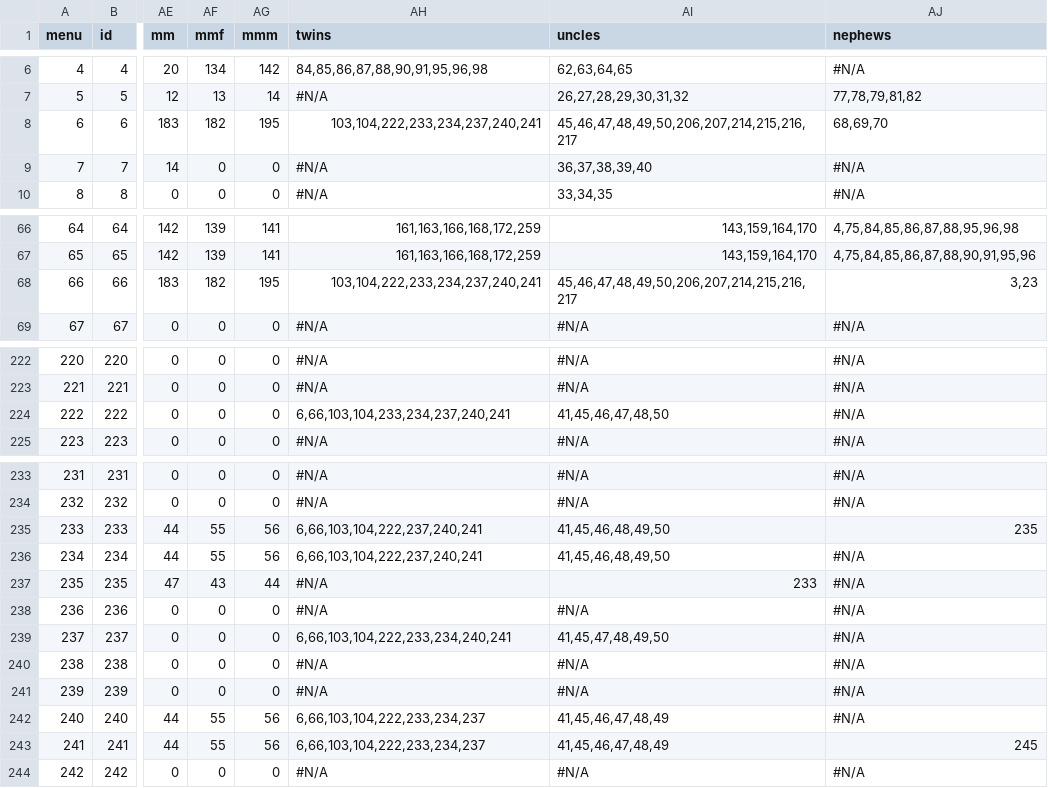
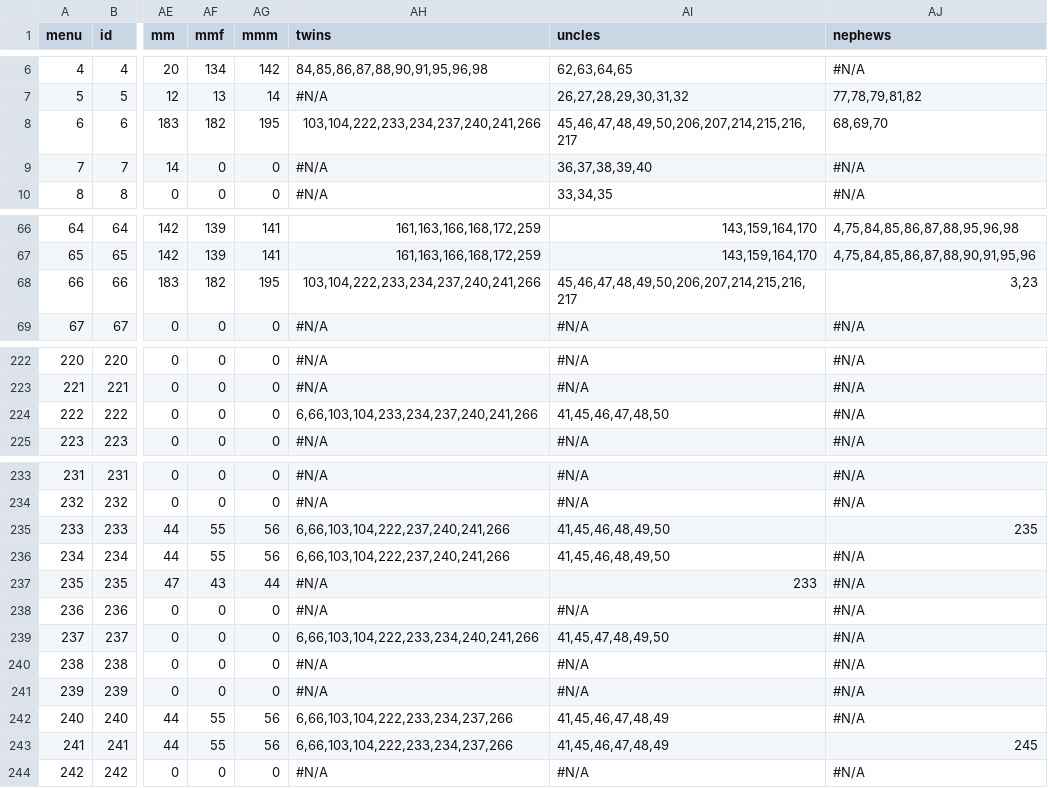
Before and after one commit to Itzamna/family, a CSV file: _data/family.csv, drawn as a sheet; only a part is shown, gaps mark what is left out; the diff covers the shown part only; the diff names each change by its address in the sheet, - before the commit and + after, or states it on an @@ line.

```diff
--- a/_data/family.csv
+++ b/_data/family.csv
-AH8 (twins): 103,104,222,233,234,237,240,241
+AH8 (twins): 103,104,222,233,234,237,240,241,266
-AH68 (twins): 103,104,222,233,234,237,240,241
+AH68 (twins): 103,104,222,233,234,237,240,241,266
-AH224 (twins): 6,66,103,104,233,234,237,240,241
+AH224 (twins): 6,66,103,104,233,234,237,240,241,266
-AH235:AH236 (twins): 6,66,103,104,222,237,240,241
+AH235:AH236 (twins): 6,66,103,104,222,237,240,241,266
-AH239 (twins): 6,66,103,104,222,233,234,240,241
+AH239 (twins): 6,66,103,104,222,233,234,240,241,266
-AH242:AH243 (twins): 6,66,103,104,222,233,234,237
+AH242:AH243 (twins): 6,66,103,104,222,233,234,237,266
```
Also changed, not shown: 2 added rows and 18 edited cells elsewhere in this file, 3 other files.
